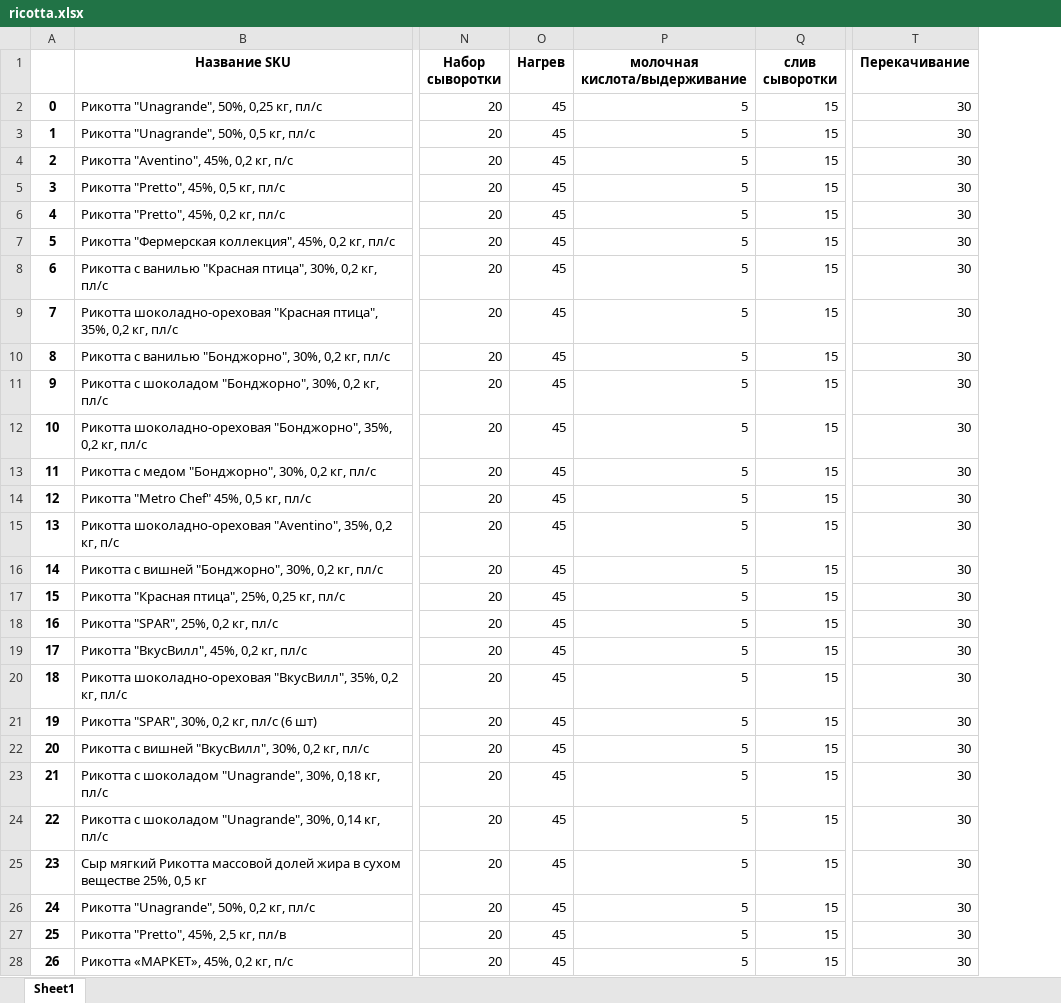
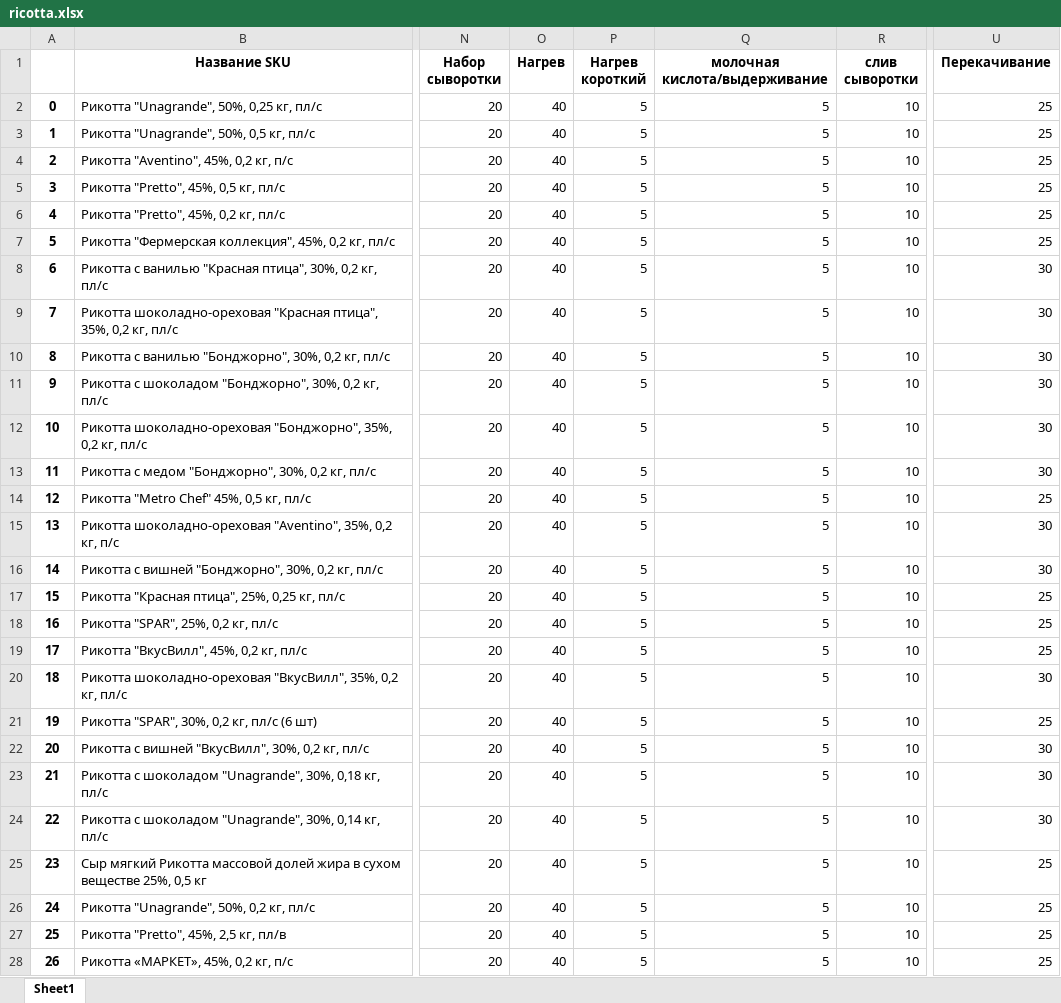
Before and after one commit to nkrokhmal/umalat, an Excel workbook: app/data/static/params/ricotta.xlsx, sheet Sheet1, drawn as a sheet; only a part is shown, gaps mark what is left out; values as stored, in another font and other column widths than the file's, no borders; addresses are those after the commit; the diff covers the shown part only; the diff names each change by its address in the sheet, - before the commit and + after, or states it on an @@ line.

```diff
--- a/app/data/static/params/ricotta.xlsx (sheet Sheet1)
+++ b/app/data/static/params/ricotta.xlsx (sheet Sheet1)
+column P (Нагрев короткий), rows 2-28: all 5
-O2:O28 (Нагрев): 45
+O2:O28 (Нагрев): 40
-R2:R28 (слив сыворотки): 15
+R2:R28 (слив сыворотки): 10
-U2:U7 (Перекачивание): 30
+U2:U7 (Перекачивание): 25
-U14 (Перекачивание): 30
+U14 (Перекачивание): 25
-U17:U19 (Перекачивание): 30
+U17:U19 (Перекачивание): 25
-U21 (Перекачивание): 30
+U21 (Перекачивание): 25
-U25:U28 (Перекачивание): 30
+U25:U28 (Перекачивание): 25
```
Also changed, not shown: 23 edited cells elsewhere in this sheet, 6 other files.
